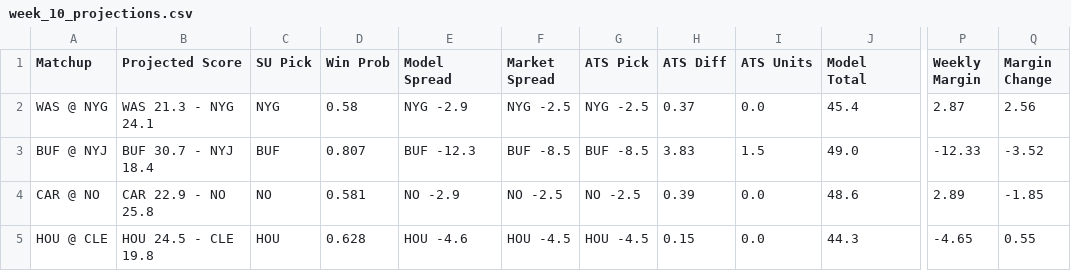
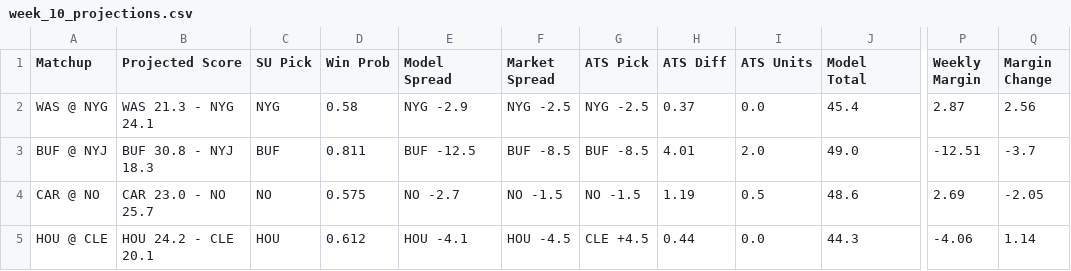
Before and after one commit to ethanfr10/NFL-Season-Projections, a CSV file: weekly_projections/outputs/week_10/week_10_projections.csv, drawn as a sheet; only a part is shown, gaps mark what is left out; the diff covers the shown part only; the diff names each change by its address in the sheet, - before the commit and + after, or states it on an @@ line.

```diff
--- a/weekly_projections/outputs/week_10/week_10_projections.csv
+++ b/weekly_projections/outputs/week_10/week_10_projections.csv
-B3 (Projected Score): BUF 30.7 - NYJ 18.4
+B3 (Projected Score): BUF 30.8 - NYJ 18.3
-D3 (Win Prob): 0.807
+D3 (Win Prob): 0.811
-E3 (Model Spread): BUF -12.3
+E3 (Model Spread): BUF -12.5
-H3 (ATS Diff): 3.83
+H3 (ATS Diff): 4.01
-I3 (ATS Units): 1.5
+I3 (ATS Units): 2.0
-P3 (Weekly Margin): -12.33
+P3 (Weekly Margin): -12.51
-Q3 (Margin Change): -3.52
+Q3 (Margin Change): -3.7
-B4 (Projected Score): CAR 22.9 - NO 25.8
+B4 (Projected Score): CAR 23.0 - NO 25.7
-D4 (Win Prob): 0.581
+D4 (Win Prob): 0.575
-E4 (Model Spread): NO -2.9
+E4 (Model Spread): NO -2.7
-F4 (Market Spread): NO -2.5
+F4 (Market Spread): NO -1.5
-G4 (ATS Pick): NO -2.5
+G4 (ATS Pick): NO -1.5
-H4 (ATS Diff): 0.39
+H4 (ATS Diff): 1.19
-I4 (ATS Units): 0.0
+I4 (ATS Units): 0.5
-P4 (Weekly Margin): 2.89
+P4 (Weekly Margin): 2.69
-Q4 (Margin Change): -1.85
+Q4 (Margin Change): -2.05
-B5 (Projected Score): HOU 24.5 - CLE 19.8
+B5 (Projected Score): HOU 24.2 - CLE 20.1
-D5 (Win Prob): 0.628
+D5 (Win Prob): 0.612
-E5 (Model Spread): HOU -4.6
+E5 (Model Spread): HOU -4.1
-G5 (ATS Pick): HOU -4.5
+G5 (ATS Pick): CLE +4.5
-H5 (ATS Diff): 0.15
+H5 (ATS Diff): 0.44
-P5 (Weekly Margin): -4.65
+P5 (Weekly Margin): -4.06
-Q5 (Margin Change): 0.55
+Q5 (Margin Change): 1.14
```
Also changed, not shown: 73 edited cells elsewhere in this file, weekly_projections/outputs/week_10/week_10_biggest_ats_differences.csv, weekly_projections/outputs/week_10/week_10_biggest_projection_changes.csv, 4 other files.
